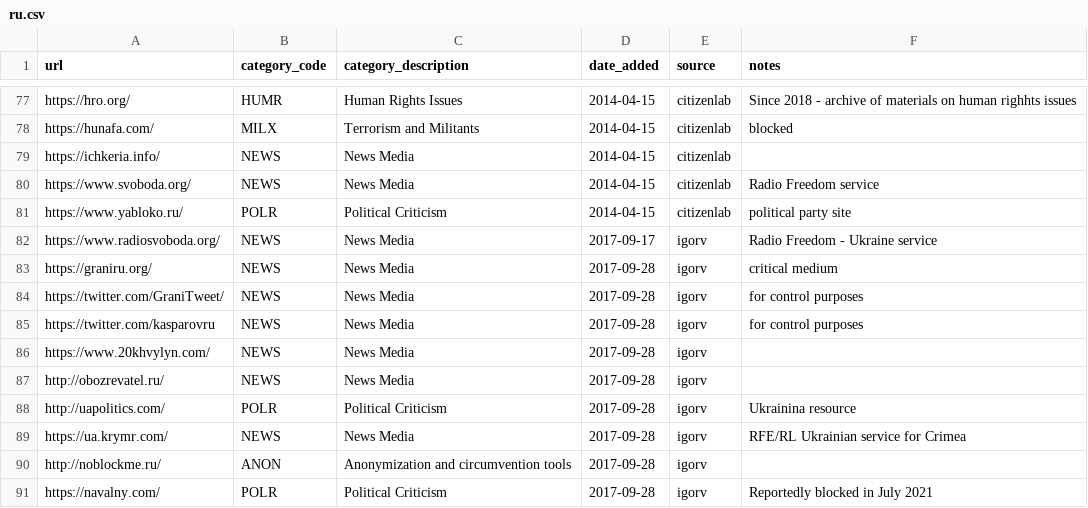
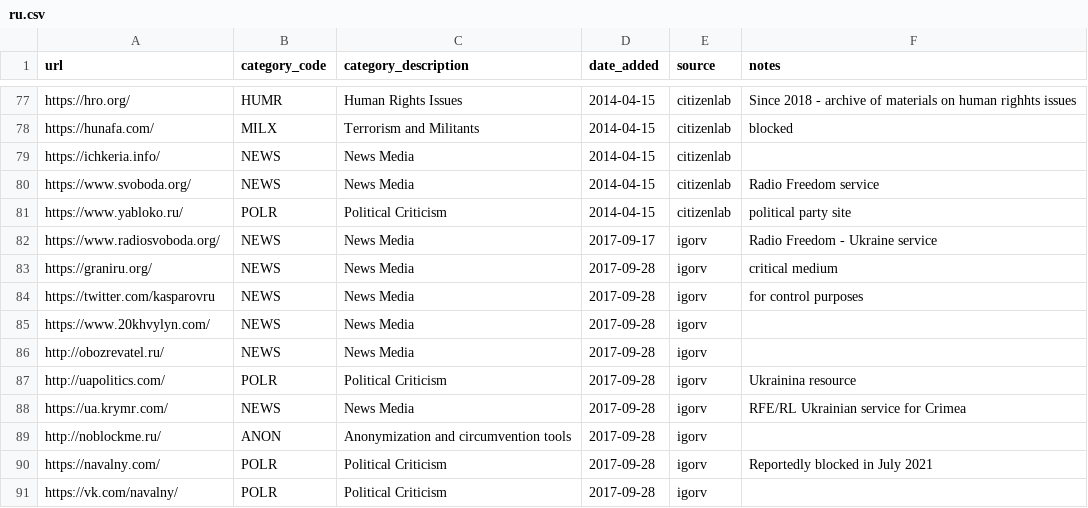
Before and after one commit to citizenlab/test-lists, a CSV file: lists/ru.csv, drawn as a sheet; only a part is shown, gaps mark what is left out; the shorter side is filled out with more unchanged rows.

Commit message:
twitter.com is already blocked by RKN, no need to test particular URLs

```diff
--- a/lists/ru.csv
+++ b/lists/ru.csv
@@ -83,3 +83,2 @@ https://www.radiosvoboda.org/,NEWS,News Media,2017-09-17,igorv,Radio Freedom - U
 https://graniru.org/,NEWS,News Media,2017-09-28,igorv,critical medium
-https://twitter.com/GraniTweet/,NEWS,News Media,2017-09-28,igorv,for control purposes
 https://twitter.com/kasparovru,NEWS,News Media,2017-09-28,igorv,for control purposes
```
